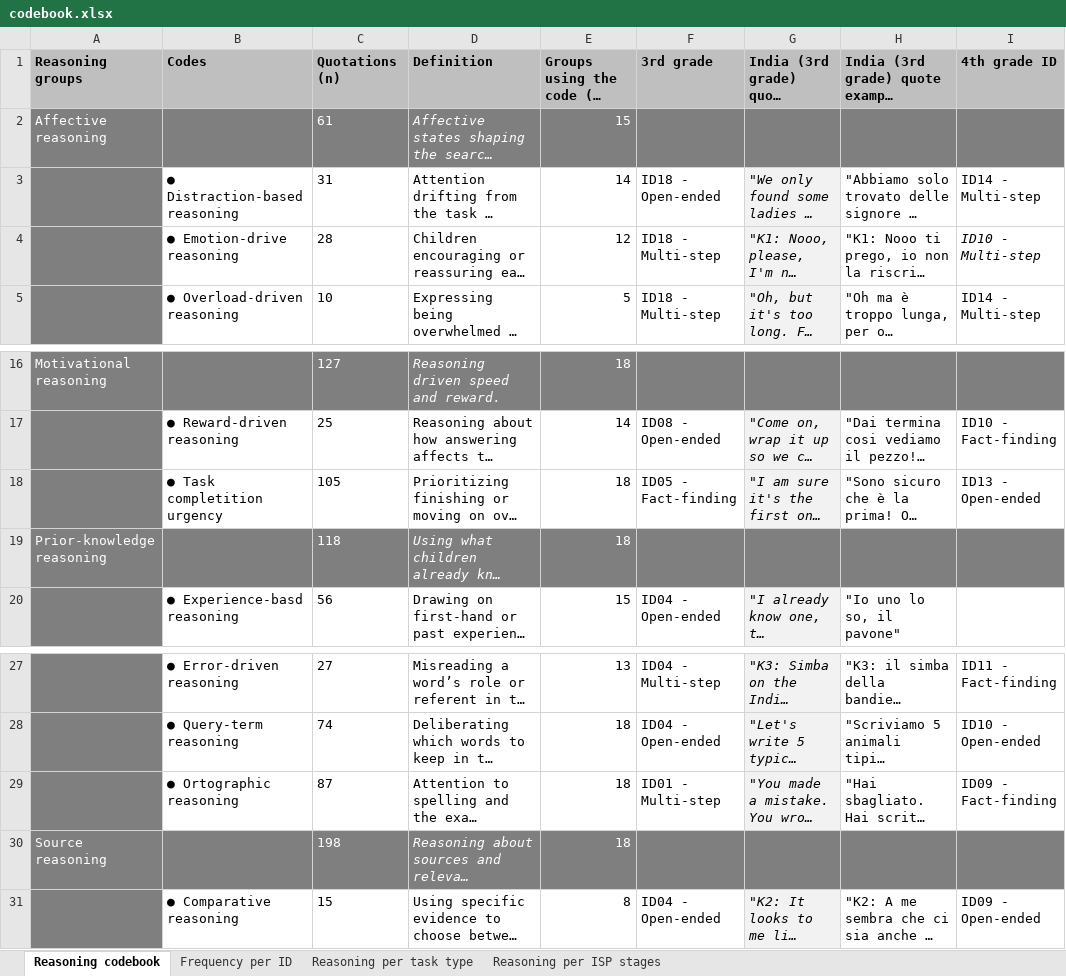
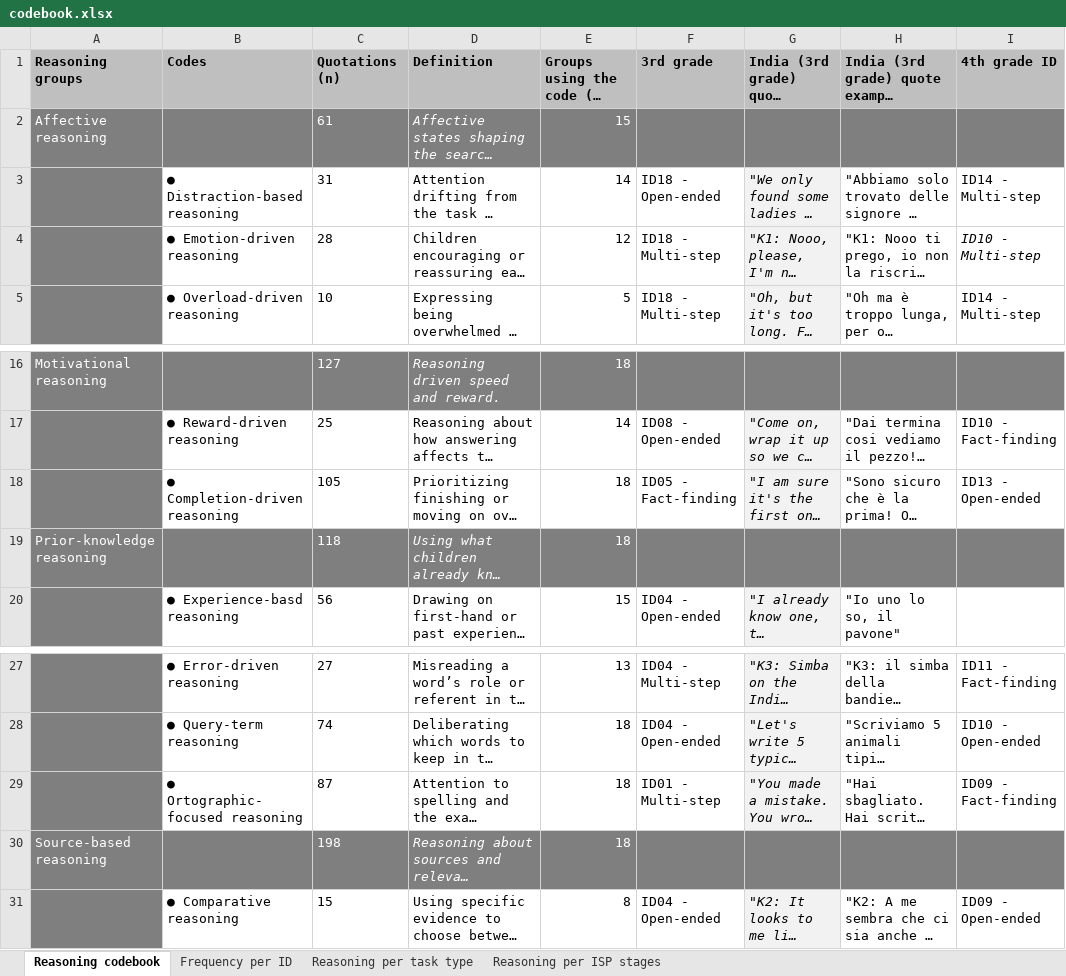
Before and after one commit to dile-usi/chiir27_luckycharm, an Excel workbook: codebook.xlsx, sheet Reasoning codebook, drawn as a sheet; only a part is shown, gaps mark what is left out; long unchanged cells end in …; values as stored, in another font and other column widths than the file's, no borders; the diff names each change by its address in the sheet, - before the commit and + after, or states it on an @@ line.

```diff
--- a/codebook.xlsx (sheet Reasoning codebook)
+++ b/codebook.xlsx (sheet Reasoning codebook)
-B4: ● Emotion-drive reasoning
+B4: ● Emotion-driven reasoning
-B18: ● Task completition urgency
+B18: ● Completion-driven reasoning
-B29: ● Ortographic reasoning
+B29: ● Ortographic-focused reasoning
-A30: Source reasoning
+A30: Source-based reasoning
```
Also changed, not shown: sheet Reasoning per ISP stages, sheet Reasoning per task type, sheet Frequency per ID.
